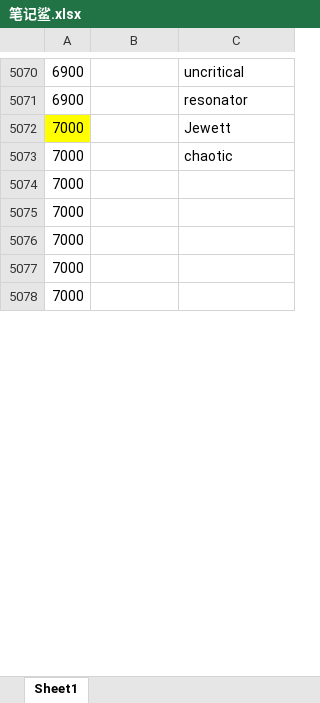
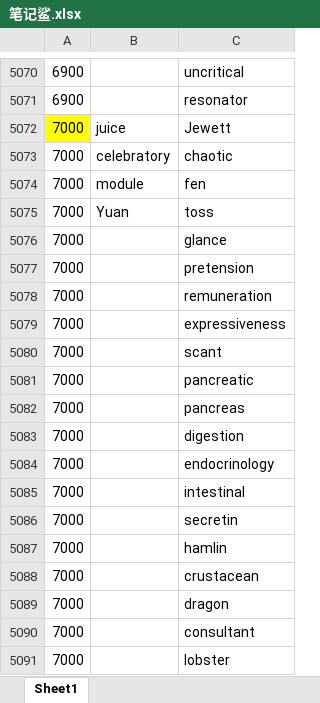
Before and after one commit to ambitiouschild/GitEnglish, an Excel workbook: 笔记鲨.xlsx, sheet Sheet1, drawn as a sheet; only a part is shown, gaps mark what is left out; values as stored, in another font and other column widths than the file's, no borders; removed rows and columns are numbered as before the commit, all else as after; the diff covers the shown part only; the diff names each change by its address in the sheet, - before the commit and + after, or states it on an @@ line.

Commit message:
【笔记鲨】2026/05/16【7000】

```diff
--- a/笔记鲨.xlsx (sheet Sheet1)
+++ b/笔记鲨.xlsx (sheet Sheet1)
-B5072: (empty)
+B5072: juice
-B5073: (empty)
+B5073: celebratory
-row 5074: 7000
-row 5075: 7000
-row 5076: 7000
-row 5077: 7000
-row 5078: 7000
+row 5074: 7000 | module | fen
+row 5075: 7000 | Yuan | toss
+row 5076: 7000 |  | glance
+row 5077: 7000 |  | pretension
+row 5078: 7000 |  | remuneration
+row 5079: 7000 |  | expressiveness
+row 5080: 7000 |  | scant
+row 5081: 7000 |  | pancreatic
+row 5082: 7000 |  | pancreas
+row 5083: 7000 |  | digestion
+row 5084: 7000 |  | endocrinology
+row 5085: 7000 |  | intestinal
+row 5086: 7000 |  | secretin
+row 5087: 7000 |  | hamlin
+row 5088: 7000 |  | crustacean
+row 5089: 7000 |  | dragon
+row 5090: 7000 |  | consultant
+row 5091: 7000 |  | lobster
```
Also changed, not shown: 78 added rows and 15 edited cells elsewhere in this sheet.
